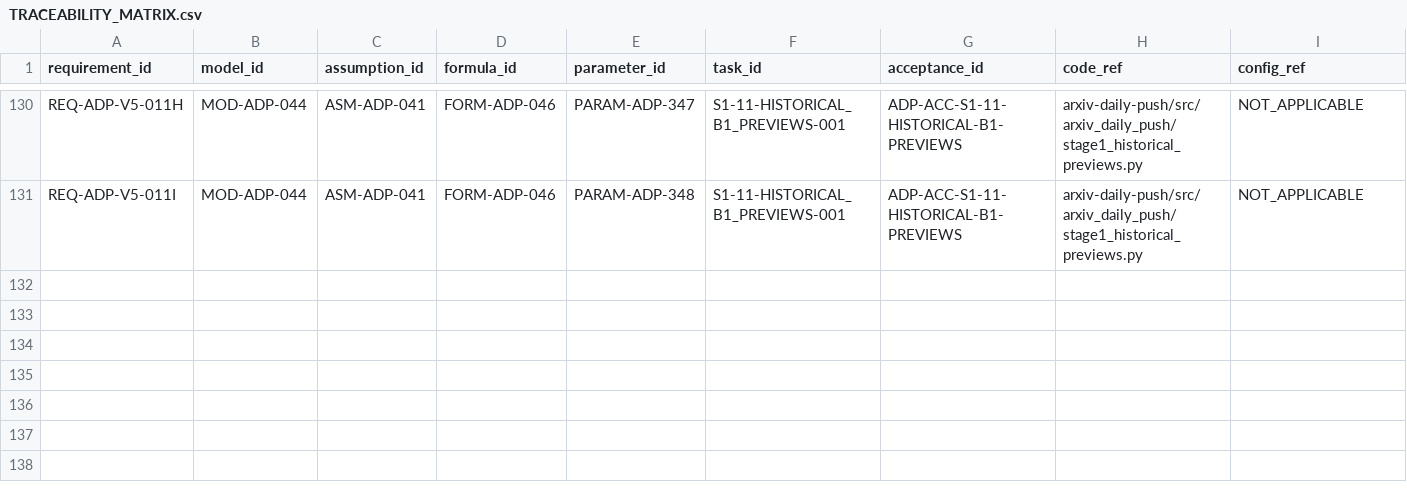
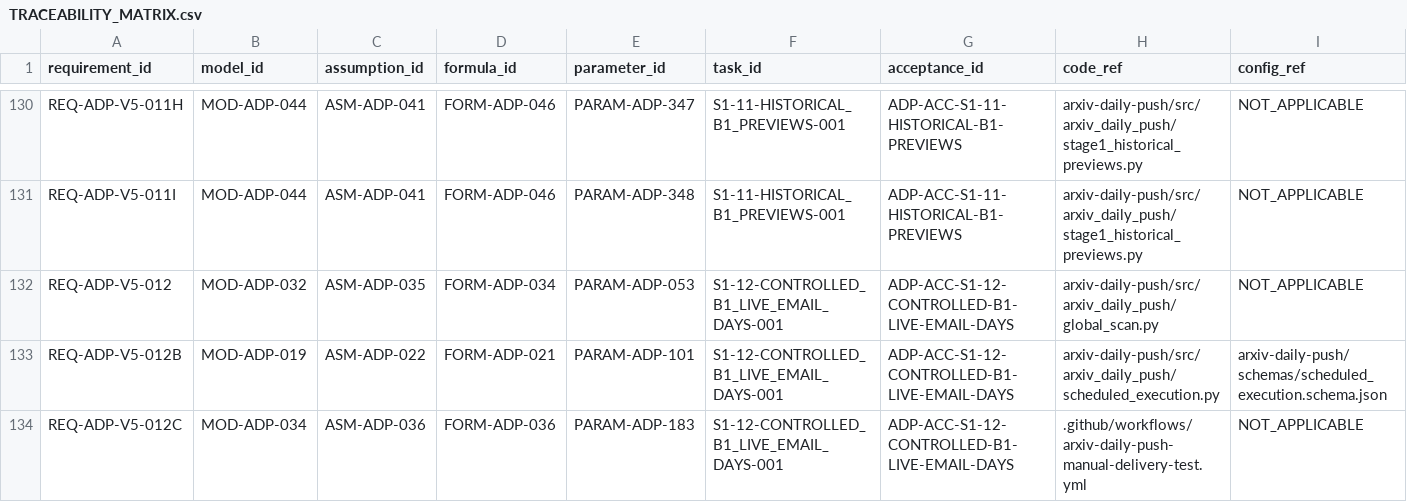
Before and after one commit to LinzeColin/MetaDatabase, a CSV file: arxiv-daily-push/docs/governance/TRACEABILITY_MATRIX.csv, drawn as a sheet; only a part is shown, gaps mark what is left out; rows hold the shown columns only; the diff names each change by its address in the sheet, - before the commit and + after, or states it on an @@ line.

```diff
--- a/arxiv-daily-push/docs/governance/TRACEABILITY_MATRIX.csv
+++ b/arxiv-daily-push/docs/governance/TRACEABILITY_MATRIX.csv
+row 132: REQ-ADP-V5-012 | MOD-ADP-032 | ASM-ADP-035 | FORM-ADP-034 | PARAM-ADP-053 | S1-12-CONTROLLED_B1_LIVE_EMAIL_DAYS-001 | ADP-ACC-S1-12-CONTROLLED-B1-LIVE-EMAIL-DAYS | arxiv-daily-push/src/arxiv_daily_push/global_scan.py | NOT_APPLICABLE
+row 133: REQ-ADP-V5-012B | MOD-ADP-019 | ASM-ADP-022 | FORM-ADP-021 | PARAM-ADP-101 | S1-12-CONTROLLED_B1_LIVE_EMAIL_DAYS-001 | ADP-ACC-S1-12-CONTROLLED-B1-LIVE-EMAIL-DAYS | arxiv-daily-push/src/arxiv_daily_push/scheduled_execution.py | arxiv-daily-push/schemas/scheduled_execution.schema.json
+row 134: REQ-ADP-V5-012C | MOD-ADP-034 | ASM-ADP-036 | FORM-ADP-036 | PARAM-ADP-183 | S1-12-CONTROLLED_B1_LIVE_EMAIL_DAYS-001 | ADP-ACC-S1-12-CONTROLLED-B1-LIVE-EMAIL-DAYS | .github/workflows/arxiv-daily-push-manual-delivery-test.yml | NOT_APPLICABLE
```
Also changed, not shown: arxiv-daily-push/docs/governance/parameter_registry.csv, 46 other files.
